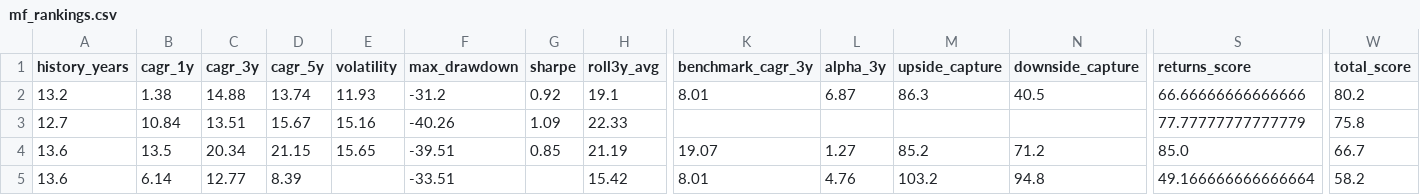
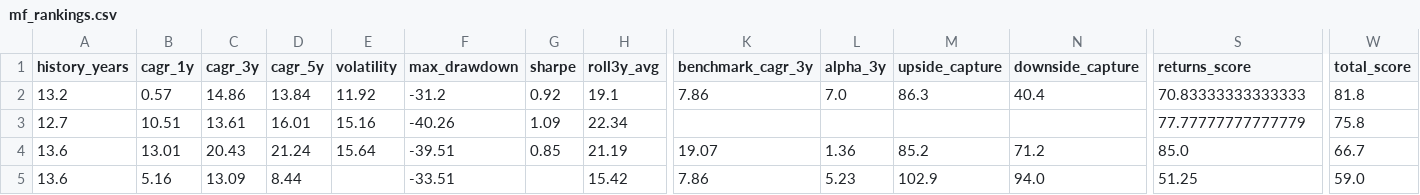
Before and after one commit to gopalbharti17/india-market-analysis, a CSV file: mf_rankings.csv, drawn as a sheet; only a part is shown, gaps mark what is left out; the diff covers the shown part only; the diff names each change by its address in the sheet, - before the commit and + after, or states it on an @@ line.

```diff
--- a/mf_rankings.csv
+++ b/mf_rankings.csv
-B2 (cagr_1y): 1.38
+B2 (cagr_1y): 0.57
-C2 (cagr_3y): 14.88
+C2 (cagr_3y): 14.86
-D2 (cagr_5y): 13.74
+D2 (cagr_5y): 13.84
-E2 (volatility): 11.93
+E2 (volatility): 11.92
-K2 (benchmark_cagr_3y): 8.01
+K2 (benchmark_cagr_3y): 7.86
-L2 (alpha_3y): 6.87
+L2 (alpha_3y): 7.0
-N2 (downside_capture): 40.5
+N2 (downside_capture): 40.4
-S2 (returns_score): 66.66666666666666
+S2 (returns_score): 70.83333333333333
-W2 (total_score): 80.2
+W2 (total_score): 81.8
-B3 (cagr_1y): 10.84
+B3 (cagr_1y): 10.51
-C3 (cagr_3y): 13.51
+C3 (cagr_3y): 13.61
-D3 (cagr_5y): 15.67
+D3 (cagr_5y): 16.01
-H3 (roll3y_avg): 22.33
+H3 (roll3y_avg): 22.34
-B4 (cagr_1y): 13.5
+B4 (cagr_1y): 13.01
-C4 (cagr_3y): 20.34
+C4 (cagr_3y): 20.43
-D4 (cagr_5y): 21.15
+D4 (cagr_5y): 21.24
-E4 (volatility): 15.65
+E4 (volatility): 15.64
-L4 (alpha_3y): 1.27
+L4 (alpha_3y): 1.36
-B5 (cagr_1y): 6.14
+B5 (cagr_1y): 5.16
-C5 (cagr_3y): 12.77
+C5 (cagr_3y): 13.09
-D5 (cagr_5y): 8.39
+D5 (cagr_5y): 8.44
-K5 (benchmark_cagr_3y): 8.01
+K5 (benchmark_cagr_3y): 7.86
-L5 (alpha_3y): 4.76
+L5 (alpha_3y): 5.23
-M5 (upside_capture): 103.2
+M5 (upside_capture): 102.9
-N5 (downside_capture): 94.8
+N5 (downside_capture): 94.0
-S5 (returns_score): 49.166666666666664
+S5 (returns_score): 51.25
-W5 (total_score): 58.2
+W5 (total_score): 59.0
```
Also changed, not shown: 19 edited cells elsewhere in this file, stock_rankings.csv, 3 other files.
